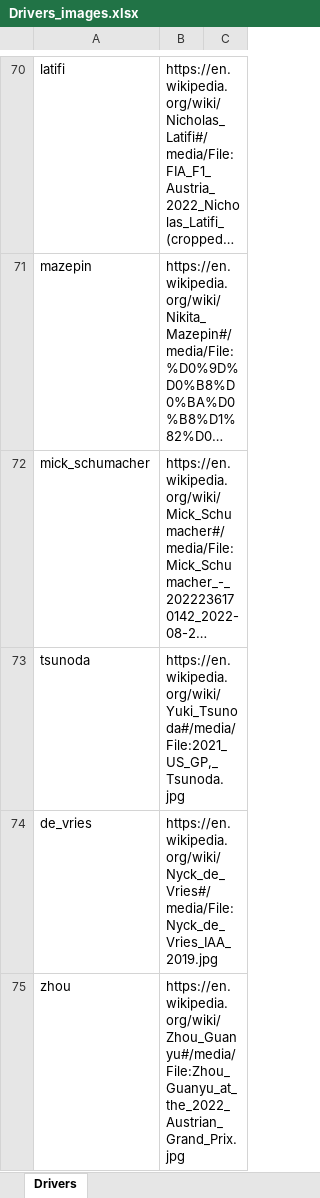
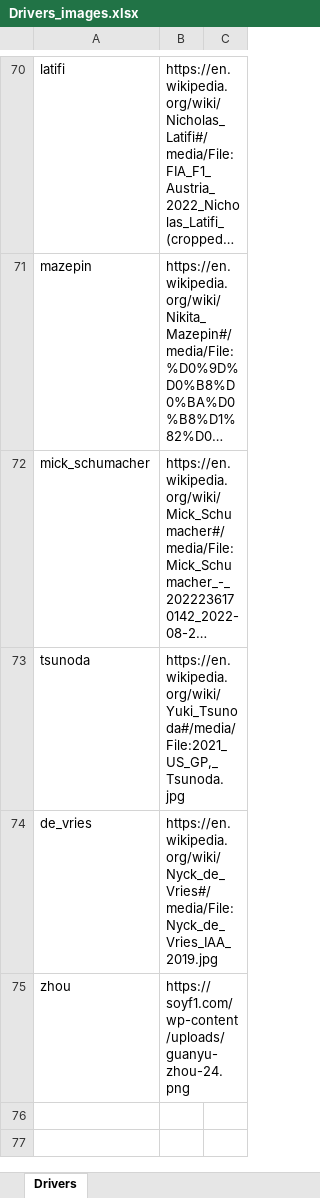
Before and after one commit to Hessael14/Formula-1-data, an Excel workbook: Drivers_images.xlsx, sheet Drivers, drawn as a sheet; only a part is shown, gaps mark what is left out; long unchanged cells end in …; values as stored, in another font and other column widths than the file's, no borders; the diff names each change by its address in the sheet, - before the commit and + after, or states it on an @@ line.

```diff
--- a/Drivers_images.xlsx (sheet Drivers)
+++ b/Drivers_images.xlsx (sheet Drivers)
-B75: https://en.wikipedia.org/wiki/Zhou_Guanyu#/media/File:Zhou_Guanyu_at_the_2022_Austrian_Grand_Prix.jpg
+B75: https://soyf1.com/wp-content/uploads/guanyu-zhou-24.png
```
Also changed, not shown: 6 other files.
